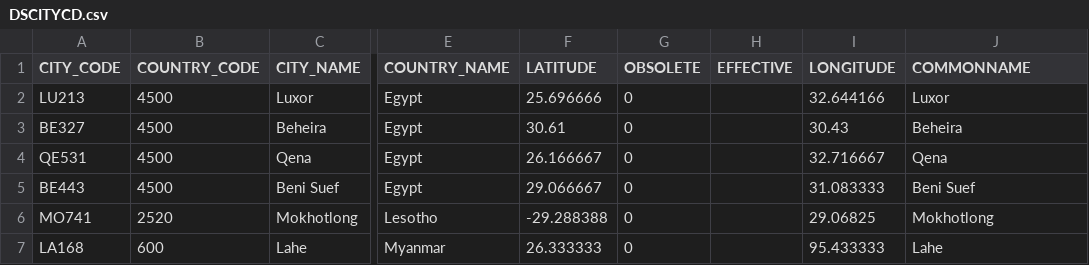
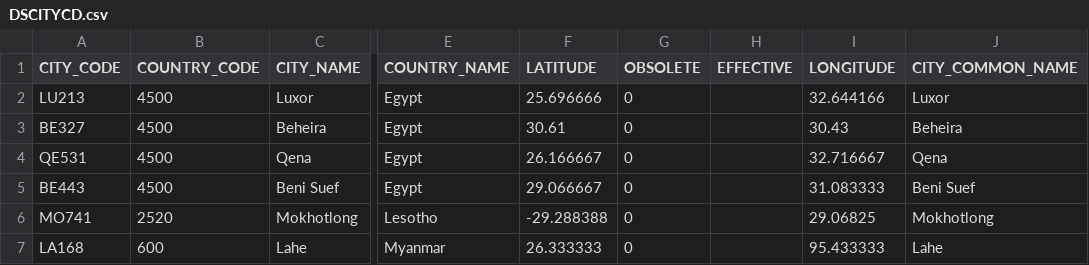
Before and after one commit to CEB-HLCM/HR-Public-Codes, a CSV file: DSCITYCD.csv, drawn as a sheet; only a part is shown, gaps mark what is left out; the diff names each change by its address in the sheet, - before the commit and + after, or states it on an @@ line.

Commit message:
Updated DSCITYCD

```diff
--- a/DSCITYCD.csv
+++ b/DSCITYCD.csv
-J1: COMMONNAME
+J1: CITY_COMMON_NAME
```
